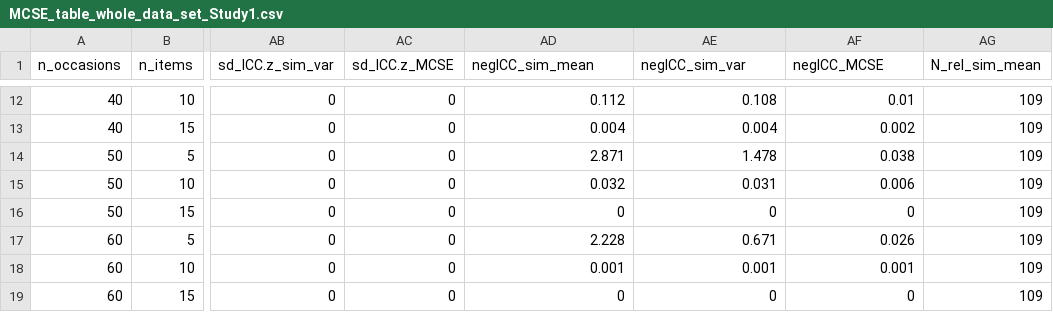
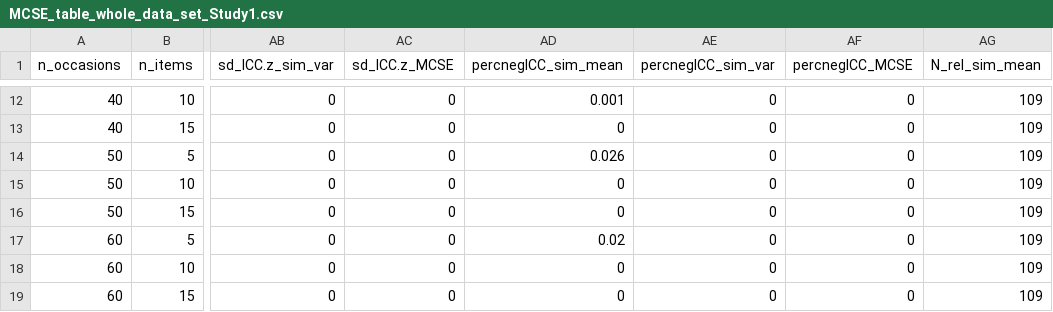
Before and after one commit to standard-error/ED_trustworthiness, a CSV file: results/MCSE_table_whole_data_set_Study1.csv, drawn as a sheet; only a part is shown, gaps mark what is left out; the diff covers the shown part only; the diff names each change by its address in the sheet, - before the commit and + after, or states it on an @@ line.

```diff
--- a/results/MCSE_table_whole_data_set_Study1.csv
+++ b/results/MCSE_table_whole_data_set_Study1.csv
-AD1: negICC_sim_mean
+AD1: percnegICC_sim_mean
-AE1: negICC_sim_var
+AE1: percnegICC_sim_var
-AF1: negICC_MCSE
+AF1: percnegICC_MCSE
-AD12 (percnegICC_sim_mean): 0.112
+AD12 (percnegICC_sim_mean): 0.001
-AE12 (percnegICC_sim_var): 0.108
+AE12 (percnegICC_sim_var): 0
-AF12 (percnegICC_MCSE): 0.01
+AF12 (percnegICC_MCSE): 0
-AD13 (percnegICC_sim_mean): 0.004
+AD13 (percnegICC_sim_mean): 0
-AE13 (percnegICC_sim_var): 0.004
+AE13 (percnegICC_sim_var): 0
-AF13 (percnegICC_MCSE): 0.002
+AF13 (percnegICC_MCSE): 0
-AD14 (percnegICC_sim_mean): 2.871
+AD14 (percnegICC_sim_mean): 0.026
-AE14 (percnegICC_sim_var): 1.478
+AE14 (percnegICC_sim_var): 0
-AF14 (percnegICC_MCSE): 0.038
+AF14 (percnegICC_MCSE): 0
-AD15 (percnegICC_sim_mean): 0.032
+AD15 (percnegICC_sim_mean): 0
-AE15 (percnegICC_sim_var): 0.031
+AE15 (percnegICC_sim_var): 0
-AF15 (percnegICC_MCSE): 0.006
+AF15 (percnegICC_MCSE): 0
-AD17 (percnegICC_sim_mean): 2.228
+AD17 (percnegICC_sim_mean): 0.02
-AE17 (percnegICC_sim_var): 0.671
+AE17 (percnegICC_sim_var): 0
-AF17 (percnegICC_MCSE): 0.026
+AF17 (percnegICC_MCSE): 0
-AD18 (percnegICC_sim_mean): 0.001
+AD18 (percnegICC_sim_mean): 0
-AE18 (percnegICC_sim_var): 0.001
+AE18 (percnegICC_sim_var): 0
-AF18 (percnegICC_MCSE): 0.001
+AF18 (percnegICC_MCSE): 0
```
Also changed, not shown: 30 edited cells elsewhere in this file, results/MCSE_table_subgroups_Study1.csv, 5 other files.
